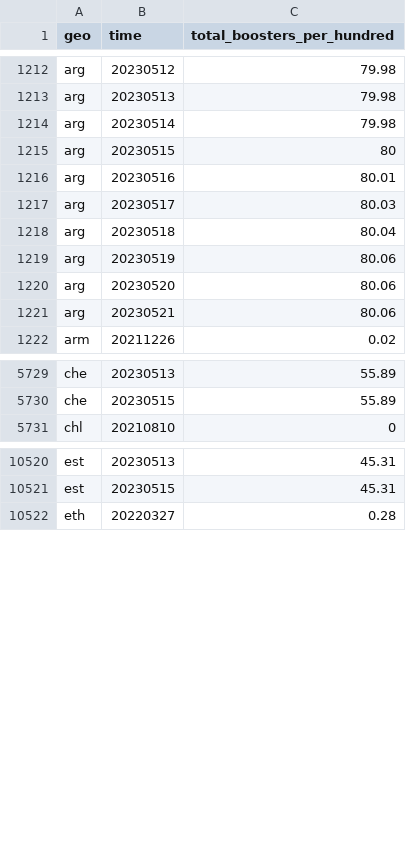
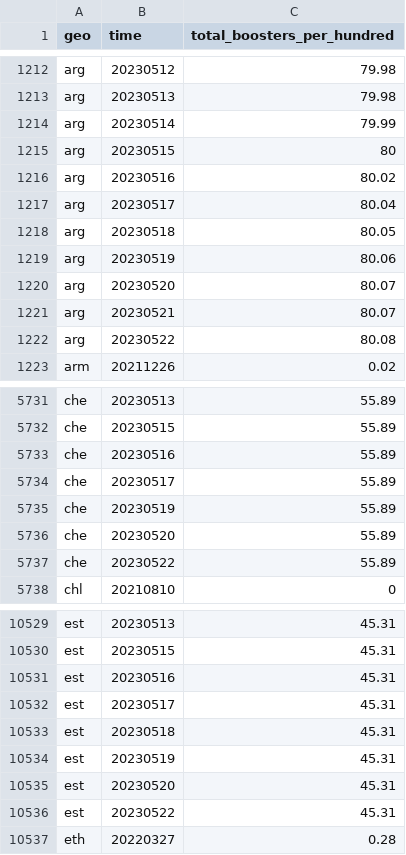
Before and after one commit to open-numbers/ddf--open_numbers--owid_covid_19, a CSV file: ddf--datapoints--total_boosters_per_hundred--by--geo--time.csv, drawn as a sheet; only a part is shown, gaps mark what is left out; the diff covers the shown part only.

```diff
--- a/ddf--datapoints--total_boosters_per_hundred--by--geo--time.csv
+++ b/ddf--datapoints--total_boosters_per_hundred--by--geo--time.csv
@@ -1213,10 +1213,11 @@ arg,20230512,79.98
 arg,20230513,79.98
-arg,20230514,79.98
+arg,20230514,79.99
 arg,20230515,80
-arg,20230516,80.01
-arg,20230517,80.03
-arg,20230518,80.04
+arg,20230516,80.02
+arg,20230517,80.04
+arg,20230518,80.05
 arg,20230519,80.06
-arg,20230520,80.06
-arg,20230521,80.06
+arg,20230520,80.07
+arg,20230521,80.07
+arg,20230522,80.08
 arm,20211226,0.02
@@ -5730,2 +5732,7 @@ che,20230513,55.89
 che,20230515,55.89
+che,20230516,55.89
+che,20230517,55.89
+che,20230519,55.89
+che,20230520,55.89
+che,20230522,55.89
 chl,20210810,0
@@ -10521,2 +10530,8 @@ est,20230513,45.31
 est,20230515,45.31
+est,20230516,45.31
+est,20230517,45.31
+est,20230518,45.31
+est,20230519,45.31
+est,20230520,45.31
+est,20230522,45.31
 eth,20220327,0.28
```
Also changed, not shown: 11 added rows and 43 edited cells elsewhere in this file, ddf--datapoints--new_vaccinations--by--geo--time.csv, ddf--datapoints--people_fully_vaccinated_per_hundred--by--geo--time.csv, 47 other files.
